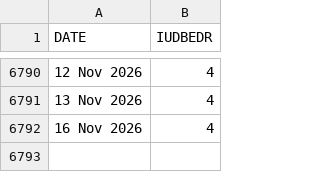
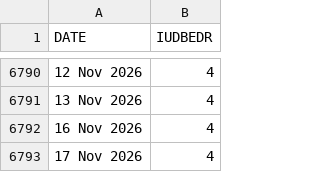
Before and after one commit to yaroslavdeineka/macro-pulse, a CSV file: data/cache/boe_bank_rate.csv, drawn as a sheet; only a part is shown, gaps mark what is left out; the diff names each change by its address in the sheet, - before the commit and + after, or states it on an @@ line.

```diff
--- a/data/cache/boe_bank_rate.csv
+++ b/data/cache/boe_bank_rate.csv
+row 6793: 17 Nov 2026 | 4
```
Also changed, not shown: data/cache/ecb_dfr.csv, data/cache/ustreasury_yield_curve_2026.csv, 15 other files.
